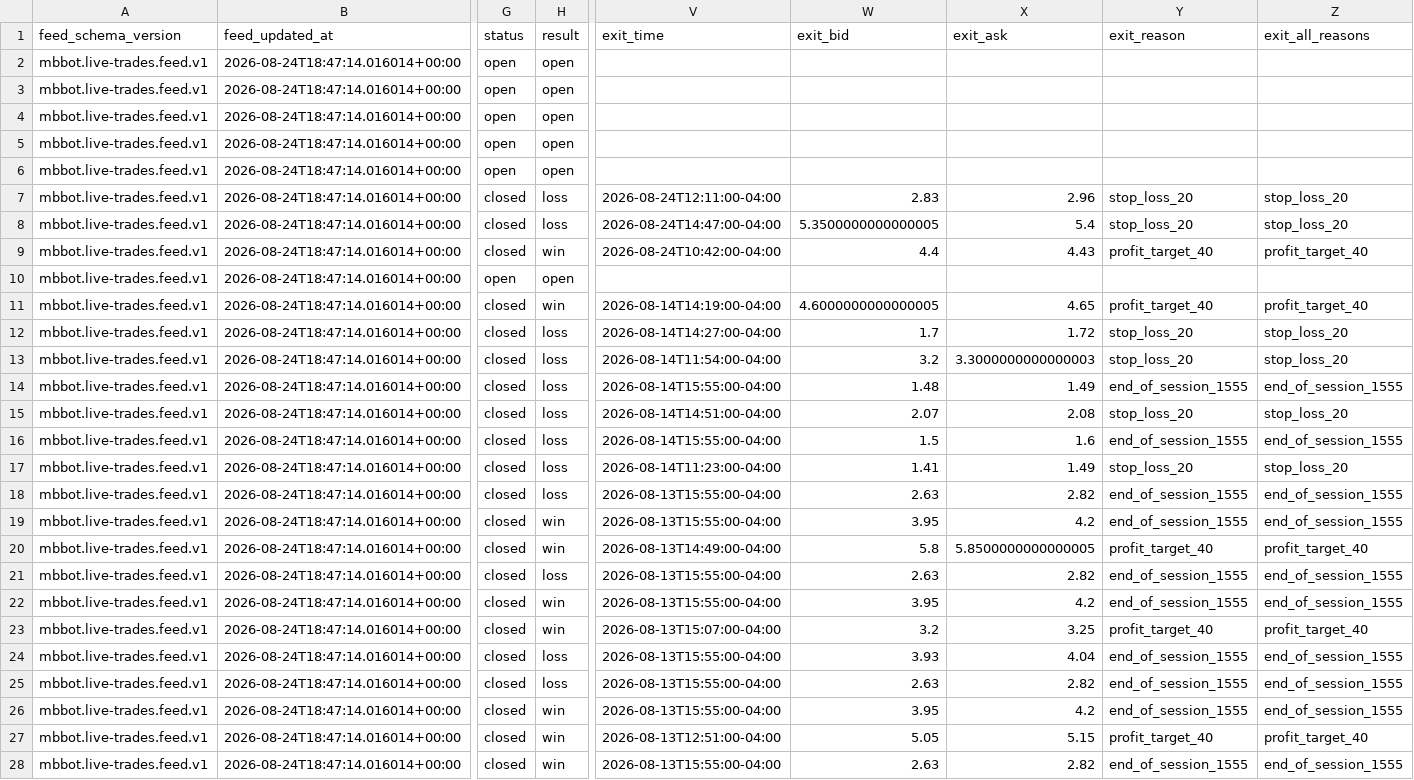
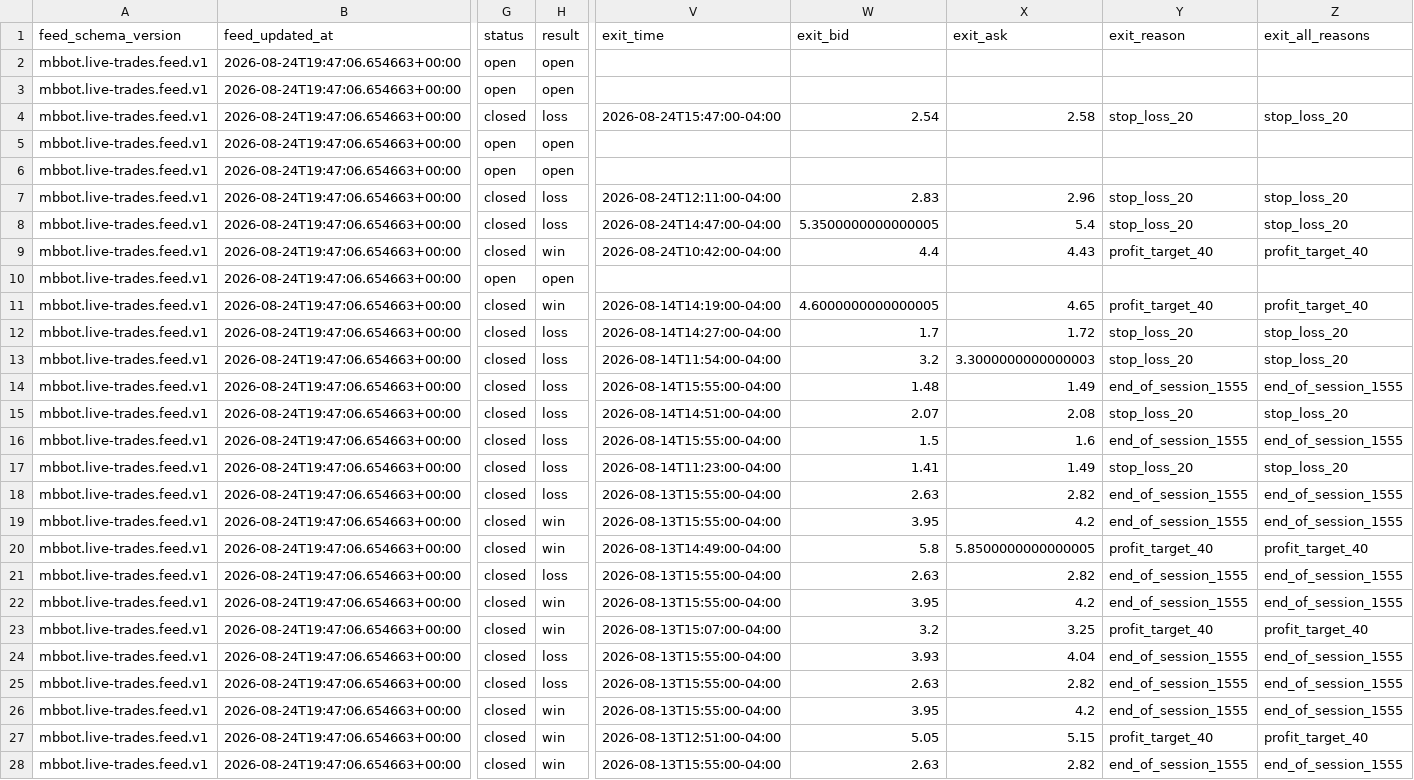
Before and after one commit to meshTHEgreat/MBbot, a CSV file: feed/trades.csv, drawn as a sheet; only a part is shown, gaps mark what is left out; the diff covers the shown part only; the diff names each change by its address in the sheet, - before the commit and + after, or states it on an @@ line.

Commit message:
Update live trade ledger 2026-08-24T19:47:06.654663+00:00

```diff
--- a/feed/trades.csv
+++ b/feed/trades.csv
-B2:B28 (feed_updated_at): 2026-08-24T18:47:14.016014+00:00
+B2:B28 (feed_updated_at): 2026-08-24T19:47:06.654663+00:00
-G4 (status): open
+G4 (status): closed
-H4 (result): open
+H4 (result): loss
-V4 (exit_time): (empty)
+V4 (exit_time): 2026-08-24T15:47:00-04:00
-W4 (exit_bid): (empty)
+W4 (exit_bid): 2.54
-X4 (exit_ask): (empty)
+X4 (exit_ask): 2.58
-Y4 (exit_reason): (empty)
+Y4 (exit_reason): stop_loss_20
-Z4 (exit_all_reasons): (empty)
+Z4 (exit_all_reasons): stop_loss_20
```
Also changed, not shown: 57 edited cells elsewhere in this file, 2 other files.
